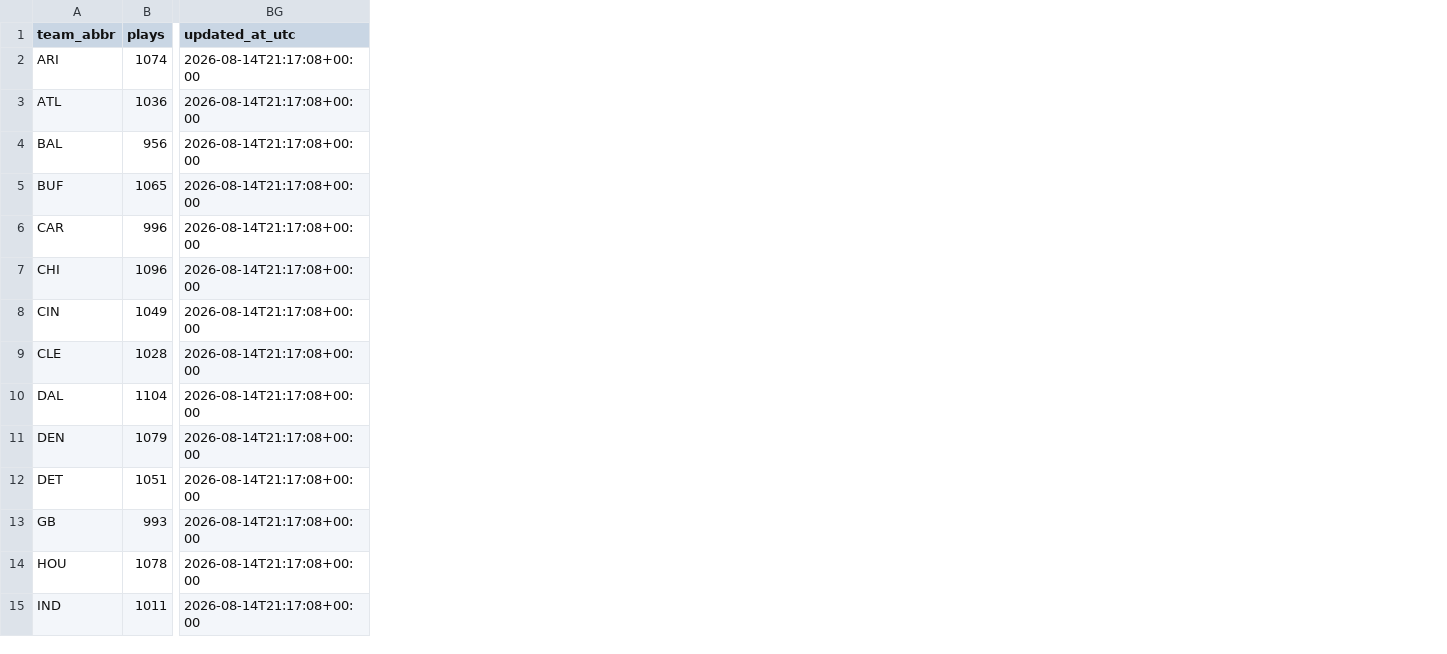
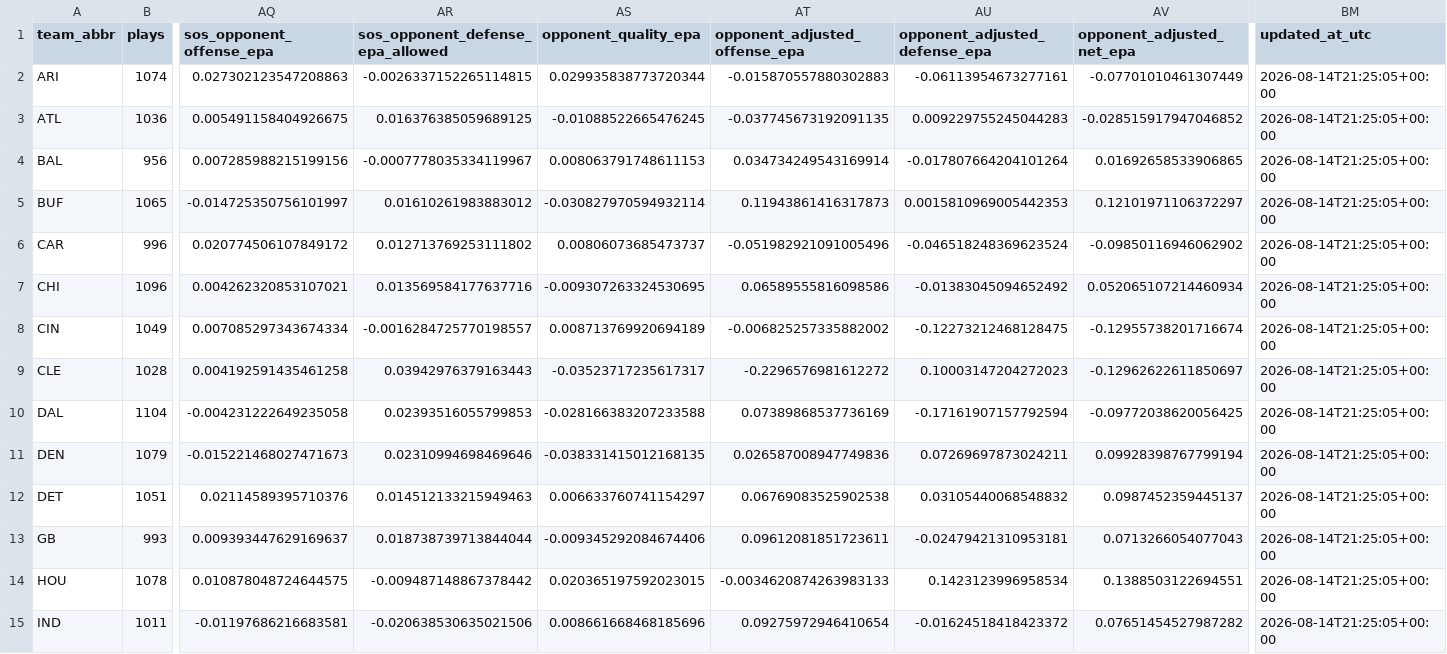
Before and after one commit to msiony24/Michael-betting-dashboard, a CSV file: data/nfl/team_snapshot.csv, drawn as a sheet; only a part is shown, gaps mark what is left out; addresses are those after the commit; the diff covers the shown part only; the diff names each change by its address in the sheet, - before the commit and + after, or states it on an @@ line.

```diff
--- a/data/nfl/team_snapshot.csv
+++ b/data/nfl/team_snapshot.csv
+column AQ (sos_opponent_offense_epa), rows 2-15: 0.027302123547208863 | 0.005491158404926675 | 0.007285988215199156 | -0.014725350756101997 | 0.020774506107849172 | 0.004262320853107021 | 0.007085297343674334 | 0.004192591435461258 | -0.004231222649235058 | -0.015221468027471673 | 0.02114589395710376 | 0.009393447629169637 | 0.010878048724644575 | -0.01197686216683581
+column AR (sos_opponent_defense_epa_allowed), rows 2-15: -0.0026337152265114815 | 0.016376385059689125 | -0.0007778035334119967 | 0.01610261983883012 | 0.012713769253111802 | 0.013569584177637716 | -0.0016284725770198557 | 0.03942976379163443 | 0.02393516055799853 | 0.02310994698469646 | 0.014512133215949463 | 0.018738739713844044 | -0.009487148867378442 | -0.020638530635021506
+column AS (opponent_quality_epa), rows 2-15: 0.029935838773720344 | -0.01088522665476245 | 0.008063791748611153 | -0.030827970594932114 | 0.00806073685473737 | -0.009307263324530695 | 0.008713769920694189 | -0.03523717235617317 | -0.028166383207233588 | -0.038331415012168135 | 0.006633760741154297 | -0.009345292084674406 | 0.020365197592023015 | 0.008661668468185696
+column AT (opponent_adjusted_offense_epa), rows 2-15: -0.015870557880302883 | -0.037745673192091135 | 0.034734249543169914 | 0.11943861416317873 | -0.051982921091005496 | 0.06589555816098586 | -0.006825257335882002 | -0.2296576981612272 | 0.07389868537736169 | 0.026587008947749836 | 0.06769083525902538 | 0.09612081851723611 | -0.0034620874263983133 | 0.09275972946410654
+column AU (opponent_adjusted_defense_epa), rows 2-15: -0.06113954673277161 | 0.009229755245044283 | -0.017807664204101264 | 0.0015810969005442353 | -0.046518248369623524 | -0.01383045094652492 | -0.12273212468128475 | 0.10003147204272023 | -0.17161907157792594 | 0.07269697873024211 | 0.03105440068548832 | -0.02479421310953181 | 0.1423123996958534 | -0.01624518418423372
+column AV (opponent_adjusted_net_epa), rows 2-15: -0.07701010461307449 | -0.028515917947046852 | 0.01692658533906865 | 0.12101971106372297 | -0.09850116946062902 | 0.052065107214460934 | -0.12955738201716674 | -0.12962622611850697 | -0.09772038620056425 | 0.09928398767799194 | 0.0987452359445137 | 0.0713266054077043 | 0.1388503122694551 | 0.07651454527987282
-BM2:BM15 (updated_at_utc): 2026-08-14T21:17:08+00:00
+BM2:BM15 (updated_at_utc): 2026-08-14T21:25:05+00:00
```
Also changed, not shown: 18 edited cells elsewhere in this file, data/nfl/game_quality.csv, data/nfl/player_ratings.csv, 7 other files.
